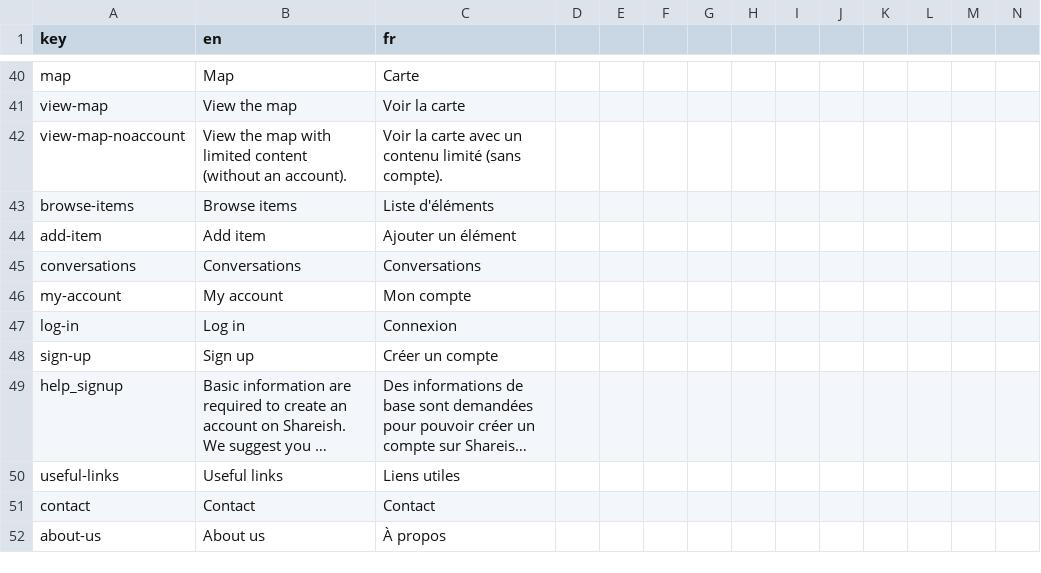
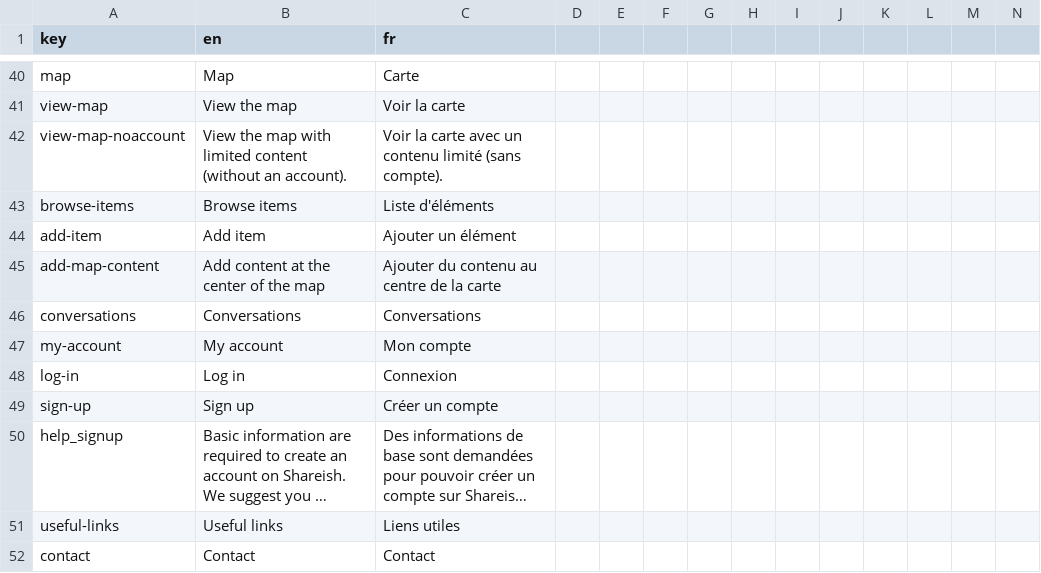
Before and after one commit to shareish/shareish, a CSV file: frontend/src/locales/translations.csv, drawn as a sheet; only a part is shown, gaps mark what is left out; the shorter side is filled out with more unchanged rows; long unchanged cells end in …; rows hold the shown columns only; the diff names each change by its address in the sheet, - before the commit and + after, or states it on an @@ line.

Commit message:
feat: add content + button map

```diff
--- a/frontend/src/locales/translations.csv
+++ b/frontend/src/locales/translations.csv
+row 45: add-map-content | Add content at the center of the map | Ajouter du contenu au centre de la carte
```
Also changed, not shown: 3 other files.
